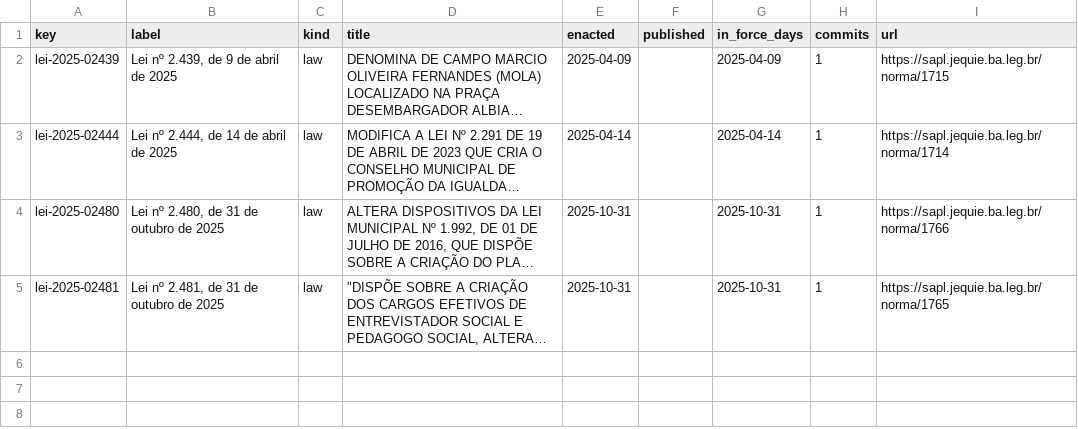
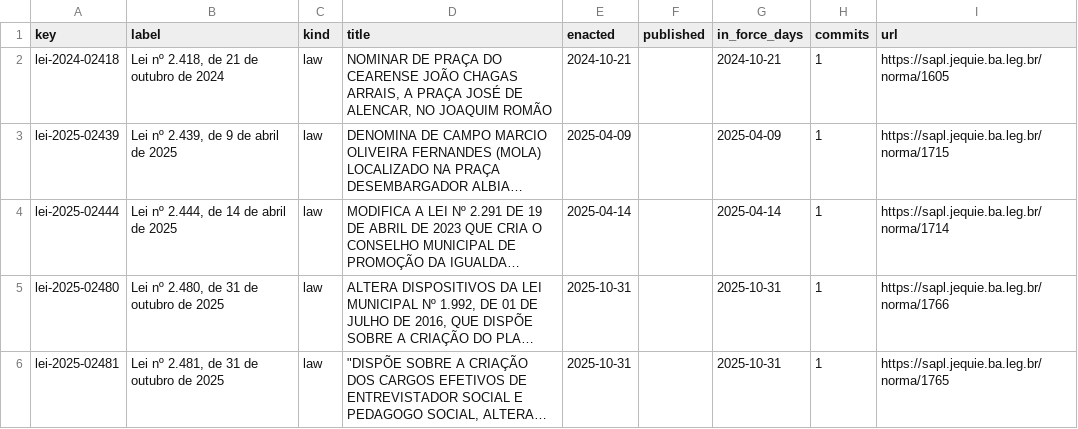
Before and after one commit to lexifina/brazil-jequie-city-law, a CSV file: data/laws.csv, drawn as a sheet; long unchanged cells end in …; the diff names each change by its address in the sheet, - before the commit and + after, or states it on an @@ line.

Commit message:
Documentation, tables, tools and REPRODUCE.md
Appended 1 commits to 3da3bc320bec; corpus sha256 702ddbb368c61489f664afb0b81d1463d42a631a383e2a37a26b9b59e23ed86c, data retrieved 2026-11-05.

```diff
--- a/data/laws.csv
+++ b/data/laws.csv
+row 2: lei-2024-02418 | Lei nº 2.418, de 21 de outubro de 2024 | law | NOMINAR DE PRAÇA DO CEARENSE JOÃO CHAGAS ARRAIS, A PRAÇA JOSÉ DE ALENCAR, NO JOAQUIM ROMÃO | 2024-10-21 |  | 2024-10-21 | 1 | https://sapl.jequie.ba.leg.br/norma/1605
```
Also changed, not shown: data/commits.csv, 6 other files.
